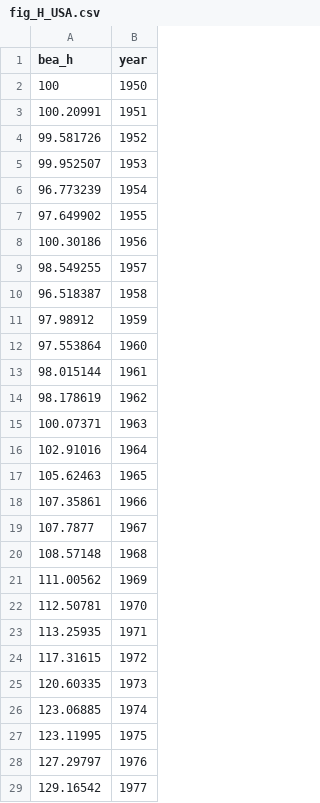
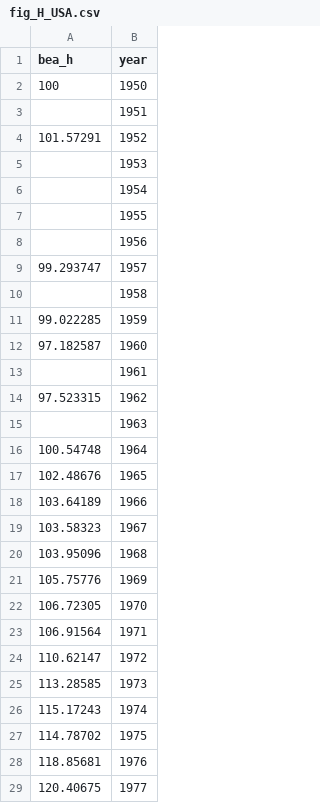
Before and after one commit to dvollrath/dvollrath.github.io, a CSV file: assets/figure/fig_H_USA.csv, drawn as a sheet; only a part is shown; the diff covers the shown part only.

```diff
--- a/assets/figure/fig_H_USA.csv
+++ b/assets/figure/fig_H_USA.csv
@@ -2,28 +2,28 @@ bea_h,year
 100,1950
-100.20991,1951
-99.581726,1952
-99.952507,1953
-96.773239,1954
-97.649902,1955
-100.30186,1956
-98.549255,1957
-96.518387,1958
-97.98912,1959
-97.553864,1960
-98.015144,1961
-98.178619,1962
-100.07371,1963
-102.91016,1964
-105.62463,1965
-107.35861,1966
-107.7877,1967
-108.57148,1968
-111.00562,1969
-112.50781,1970
-113.25935,1971
-117.31615,1972
-120.60335,1973
-123.06885,1974
-123.11995,1975
-127.29797,1976
-129.16542,1977
+,1951
+101.57291,1952
+,1953
+,1954
+,1955
+,1956
+99.293747,1957
+,1958
+99.022285,1959
+97.182587,1960
+,1961
+97.523315,1962
+,1963
+100.54748,1964
+102.48676,1965
+103.64189,1966
+103.58323,1967
+103.95096,1968
+105.75776,1969
+106.72305,1970
+106.91564,1971
+110.62147,1972
+113.28585,1973
+115.17243,1974
+114.78702,1975
+118.85681,1976
+120.40675,1977
```
Also changed, not shown: 39 edited cells elsewhere in this file, assets/figure/fig_H_growth_USA.csv, assets/figure/fig_bea_resid_pc.csv, 24 other files.
